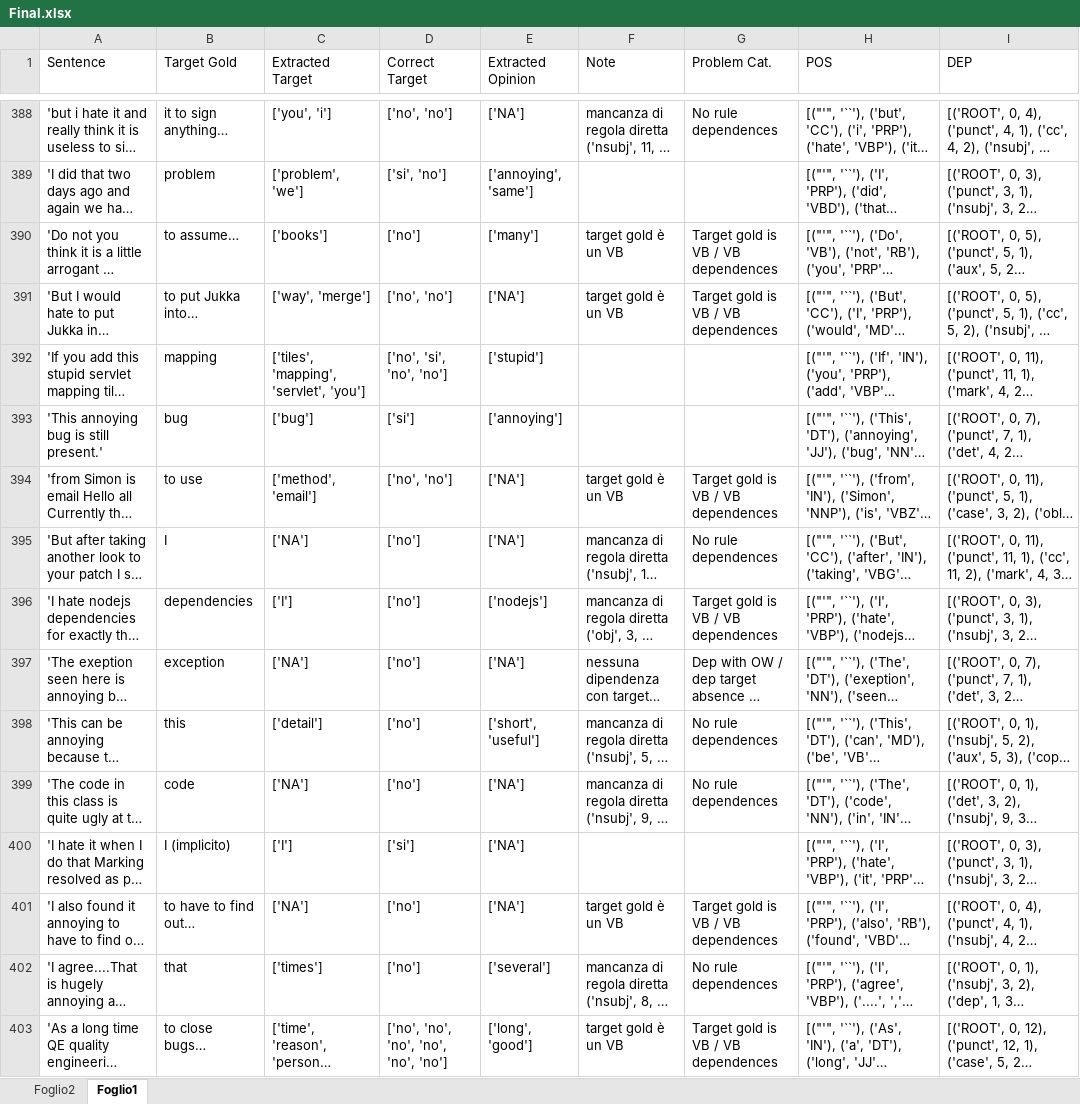
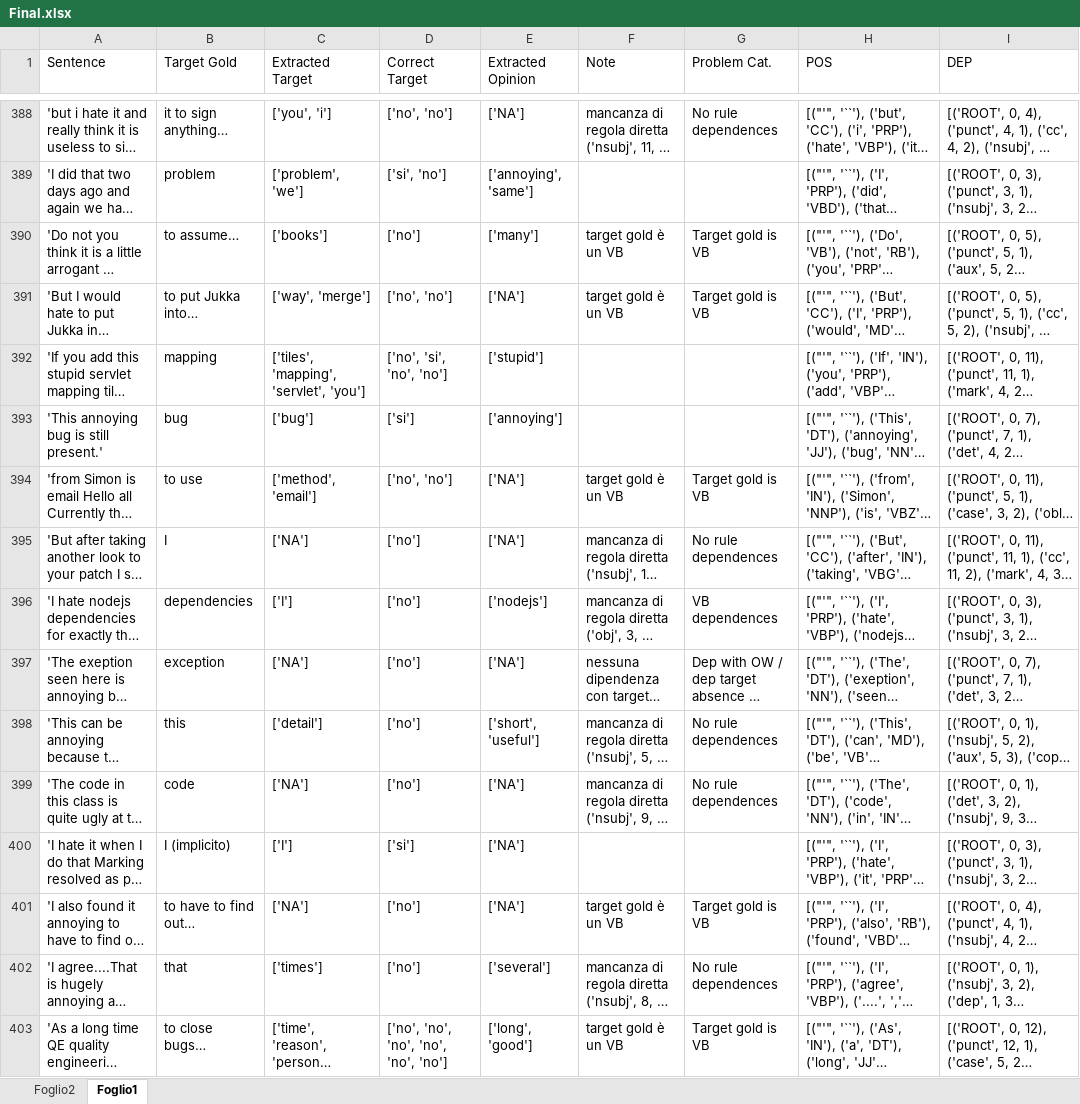
Before and after one commit to Josecontis/opinion_target_extraction, an Excel workbook: ProgettoTesi/csv/Final.xlsx, sheet Foglio1, drawn as a sheet; only a part is shown, gaps mark what is left out; long unchanged cells end in …; values as stored, in another font and other column widths than the file's, no borders; charts and pictures not drawn; the diff covers the shown part only; the diff names each change by its address in the sheet, - before the commit and + after, or states it on an @@ line.

```diff
--- a/ProgettoTesi/csv/Final.xlsx (sheet Foglio1)
+++ b/ProgettoTesi/csv/Final.xlsx (sheet Foglio1)
-G390:G391 (Problem Cat.): Target gold is VB / VB dependences
+G390:G391 (Problem Cat.): Target gold is VB
-G394 (Problem Cat.): Target gold is VB / VB dependences
+G394 (Problem Cat.): Target gold is VB
-G396 (Problem Cat.): Target gold is VB / VB dependences
+G396 (Problem Cat.): VB dependences
-G401 (Problem Cat.): Target gold is VB / VB dependences
+G401 (Problem Cat.): Target gold is VB
-G403 (Problem Cat.): Target gold is VB / VB dependences
+G403 (Problem Cat.): Target gold is VB
```
Also changed, not shown: 132 edited cells elsewhere in this sheet, sheet Foglio2, charts or pictures.
